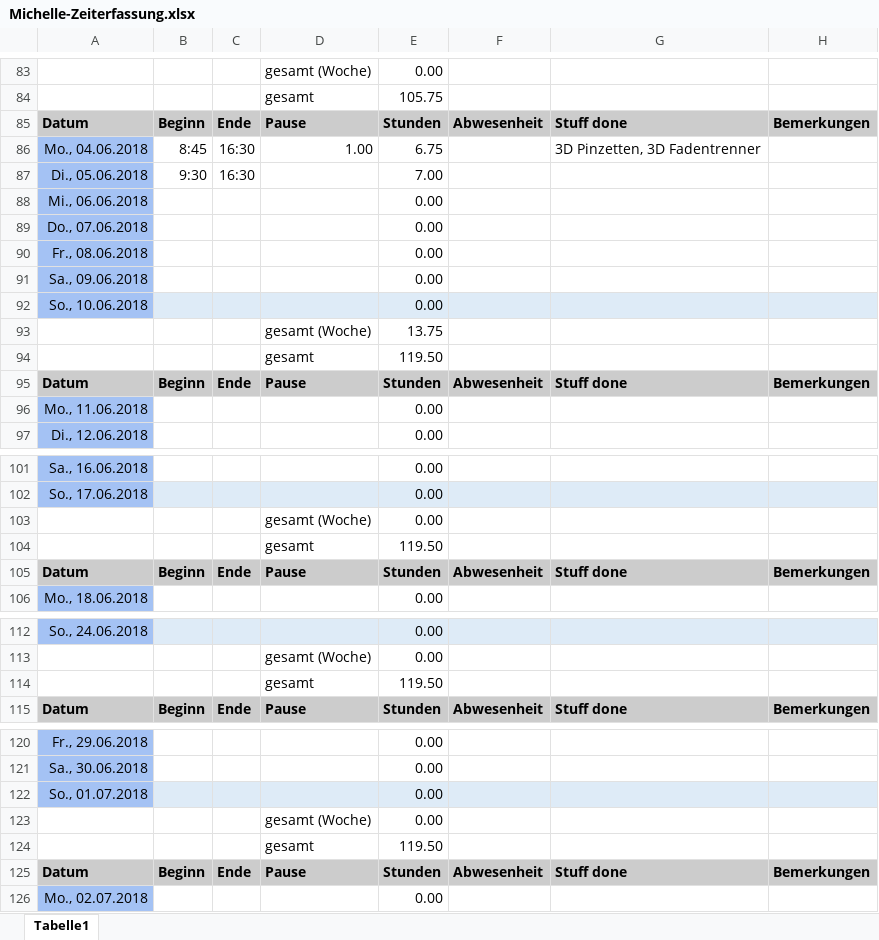
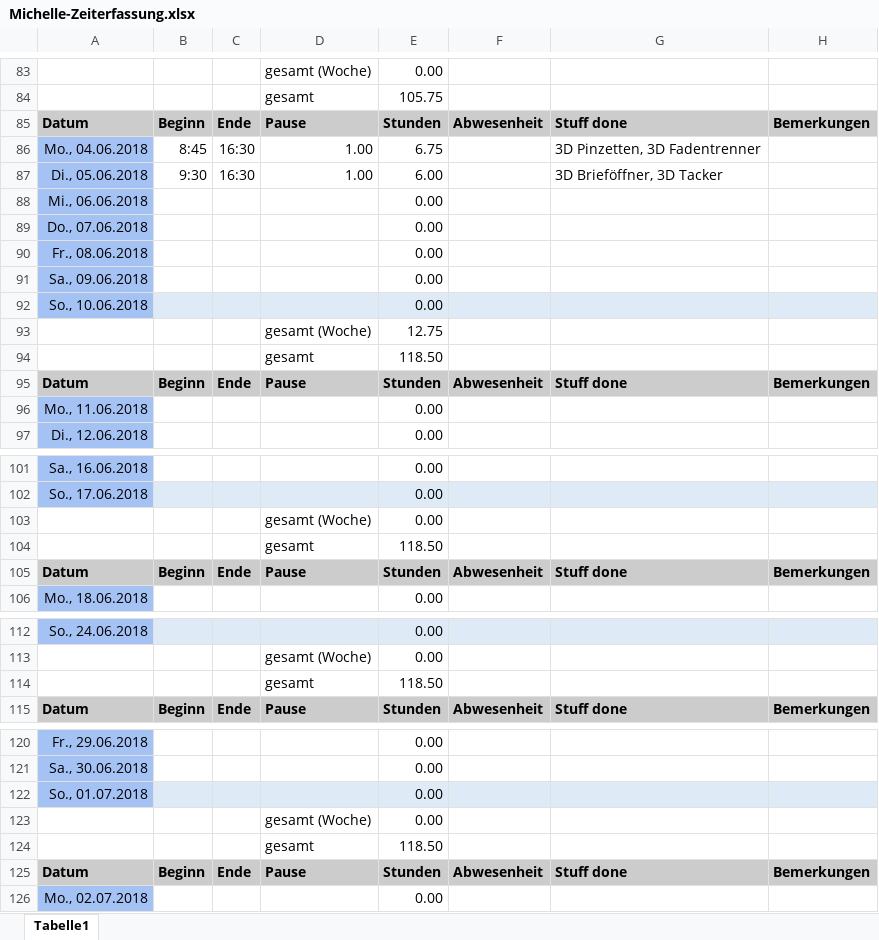
Before and after one commit to ArtjomProGrammer/Voodoo, an Excel workbook: _WIP/Michelle/Michelle-Zeiterfassung.xlsx, sheet Tabelle1, drawn as a sheet; only a part is shown, gaps mark what is left out; values as stored, in another font and other column widths than the file's, no borders; the diff covers the shown part only; the diff names each change by its address in the sheet, - before the commit and + after, or states it on an @@ line.

Commit message:
Assetliste, Assets und Zeiterfassung

```diff
--- a/_WIP/Michelle/Michelle-Zeiterfassung.xlsx (sheet Tabelle1)
+++ b/_WIP/Michelle/Michelle-Zeiterfassung.xlsx (sheet Tabelle1)
-D87: (empty)
+D87: 1.00
-E87: 7.00
+E87: 6.00
-G87: (empty)
+G87: 3D Brieföffner, 3D Tacker
-E93: 13.75
+E93: 12.75
-E94: 119.50
+E94: 118.50
-E104: 119.50
+E104: 118.50
-E114: 119.50
+E114: 118.50
-E124: 119.50
+E124: 118.50
```
Also changed, not shown: 6 edited cells elsewhere in this sheet, _Artbible/Assetliste.xlsx, 2 other files.
